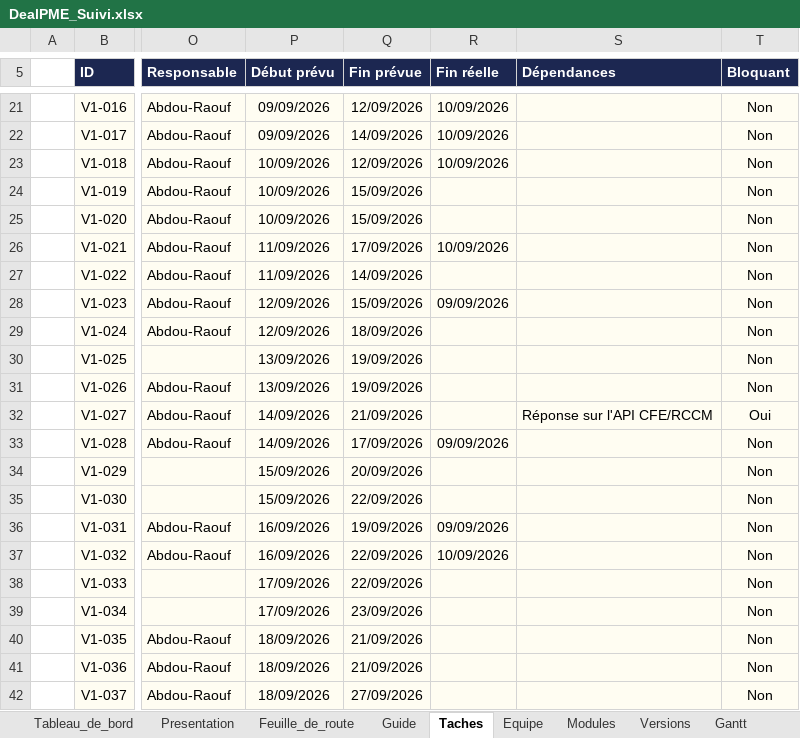
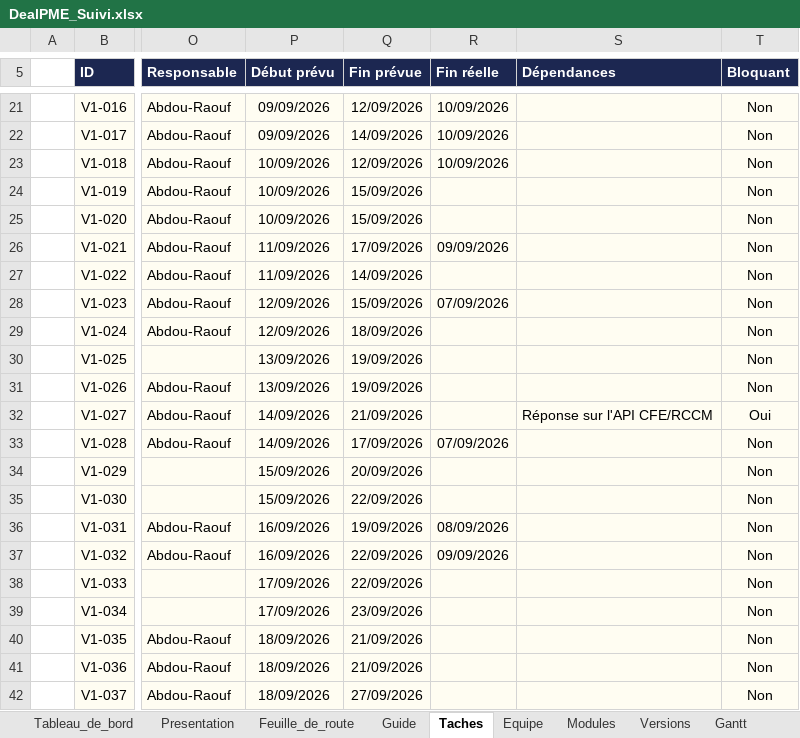
Before and after one commit to fless-lab/dealpme, an Excel workbook: DealPME_Suivi.xlsx, sheet Taches, drawn as a sheet; only a part is shown, gaps mark what is left out; values as stored, in another font and other column widths than the file's, no borders; conditional formats not drawn; the diff covers the shown part only; the diff names each change by its address in the sheet, - before the commit and + after, or states it on an @@ line.

```diff
--- a/DealPME_Suivi.xlsx (sheet Taches)
+++ b/DealPME_Suivi.xlsx (sheet Taches)
-R26 (Fin réelle): 10/09/2026
+R26 (Fin réelle): 09/09/2026
-R28 (Fin réelle): 09/09/2026
+R28 (Fin réelle): 07/09/2026
-R33 (Fin réelle): 09/09/2026
+R33 (Fin réelle): 07/09/2026
-R36 (Fin réelle): 09/09/2026
+R36 (Fin réelle): 08/09/2026
-R37 (Fin réelle): 10/09/2026
+R37 (Fin réelle): 09/09/2026
```
Also changed, not shown: 10 edited cells elsewhere in this sheet, 1 other file.
